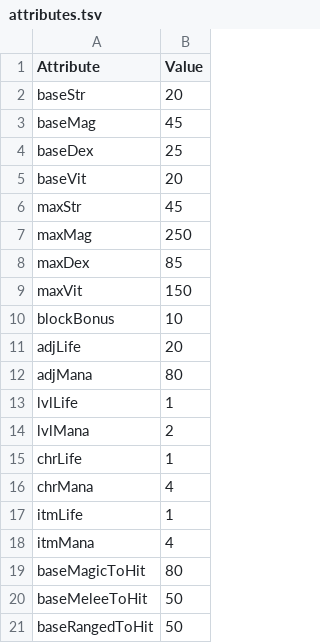
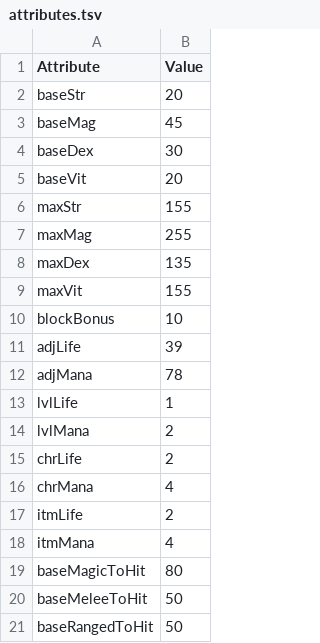
Before and after one commit to DarkAidan95/devilutionX, a TSV file: assets/txtdata/classes/sorcerer/attributes.tsv, drawn as a sheet.

Commit message:
Update attributes.tsv

```diff
--- a/assets/txtdata/classes/sorcerer/attributes.tsv
+++ b/assets/txtdata/classes/sorcerer/attributes.tsv
@@ -3,16 +3,16 @@ baseStr	20
 baseMag	45
-baseDex	25
+baseDex	30
 baseVit	20
-maxStr	45
-maxMag	250
-maxDex	85
-maxVit	150
+maxStr	155
+maxMag	255
+maxDex	135
+maxVit	155
 blockBonus	10
-adjLife	20
-adjMana	80
+adjLife	39
+adjMana	78
 lvlLife	1
 lvlMana	2
-chrLife	1
+chrLife	2
 chrMana	4
-itmLife	1
+itmLife	2
 itmMana	4
```
